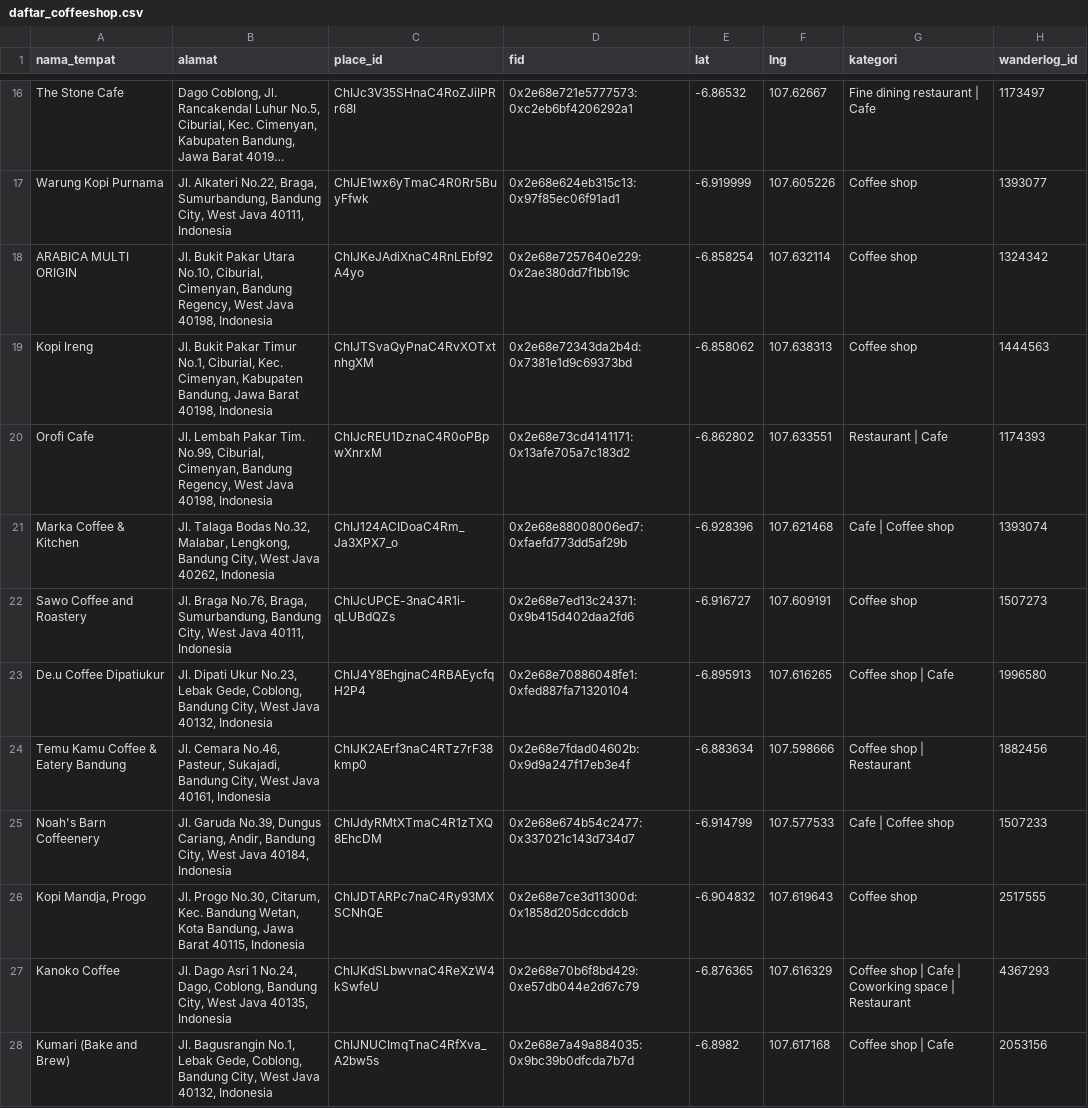
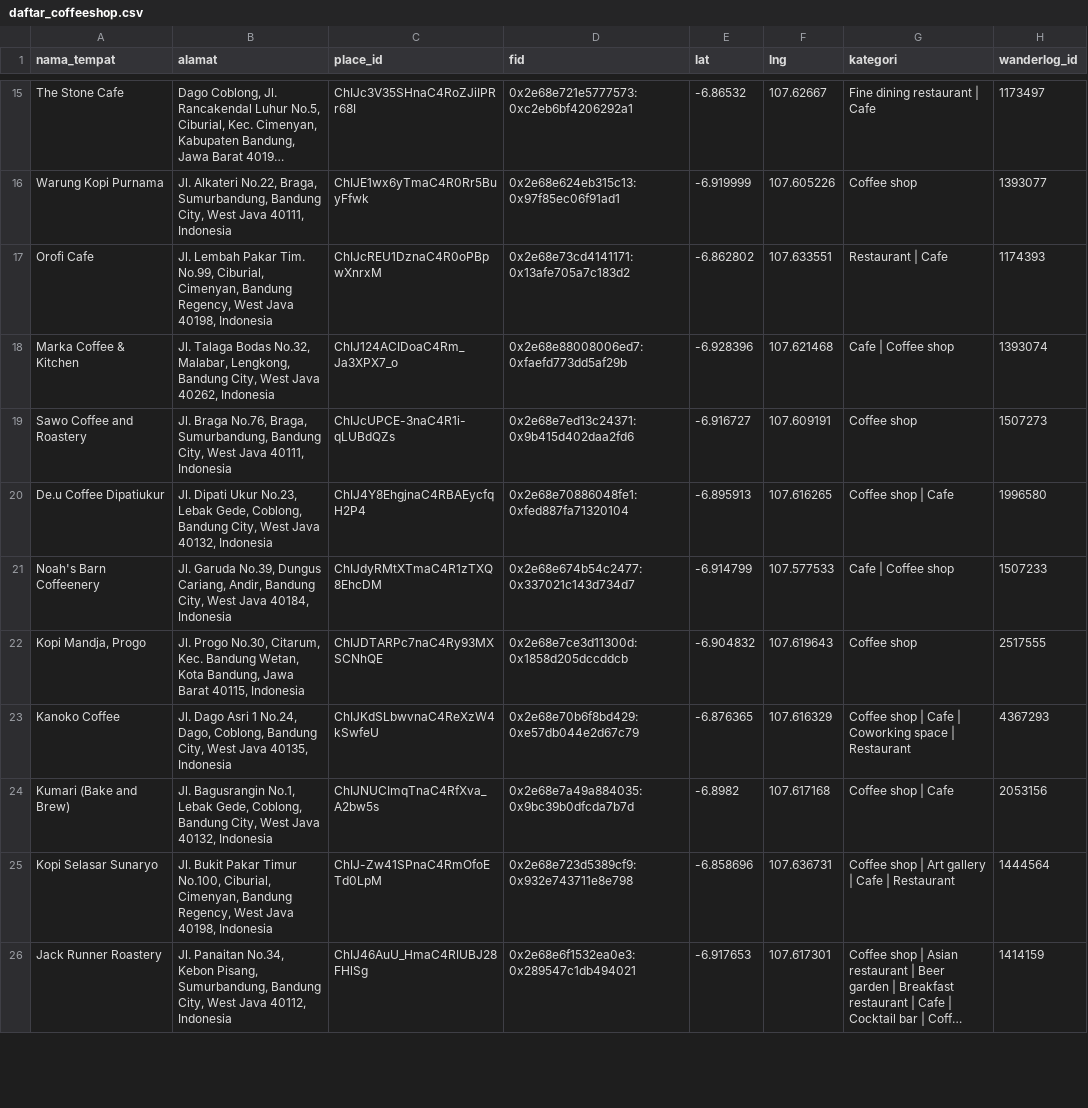
Before and after one commit to ryanghafran/tes_scraping_googlemaps, a CSV file: daftar_coffeeshop.csv, drawn as a sheet; only a part is shown, gaps mark what is left out; the shorter side is filled out with more unchanged rows; long unchanged cells end in …; the diff covers the shown part only; the diff names each change by its address in the sheet, - before the commit and + after, or states it on an @@ line.

```diff
--- a/daftar_coffeeshop.csv
+++ b/daftar_coffeeshop.csv
-row 18: ARABICA MULTI ORIGIN | Jl. Bukit Pakar Utara No.10, Ciburial, Cimenyan, Bandung Regency, West Java 40198, Indonesia | ChIJKeJAdiXnaC4RnLEbf92A4yo | 0x2e68e7257640e229:0x2ae380dd7f1bb19c | -6.858254 | 107.632114 | Coffee shop | 1324342
-row 19: Kopi Ireng | Jl. Bukit Pakar Timur No.1, Ciburial, Kec. Cimenyan, Kabupaten Bandung, Jawa Barat 40198, Indonesia | ChIJTSvaQyPnaC4RvXOTxtnhgXM | 0x2e68e72343da2b4d:0x7381e1d9c69373bd | -6.858062 | 107.638313 | Coffee shop | 1444563
-row 24: Temu Kamu Coffee & Eatery Bandung | Jl. Cemara No.46, Pasteur, Sukajadi, Bandung City, West Java 40161, Indonesia | ChIJK2AErf3naC4RTz7rF38kmp0 | 0x2e68e7fdad04602b:0x9d9a247f17eb3e4f | -6.883634 | 107.598666 | Coffee shop | Restaurant | 1882456
```
Also changed, not shown: 6 removed rows elsewhere in this file, daftar_dibuang_wanderlog.csv, 3 other files.
